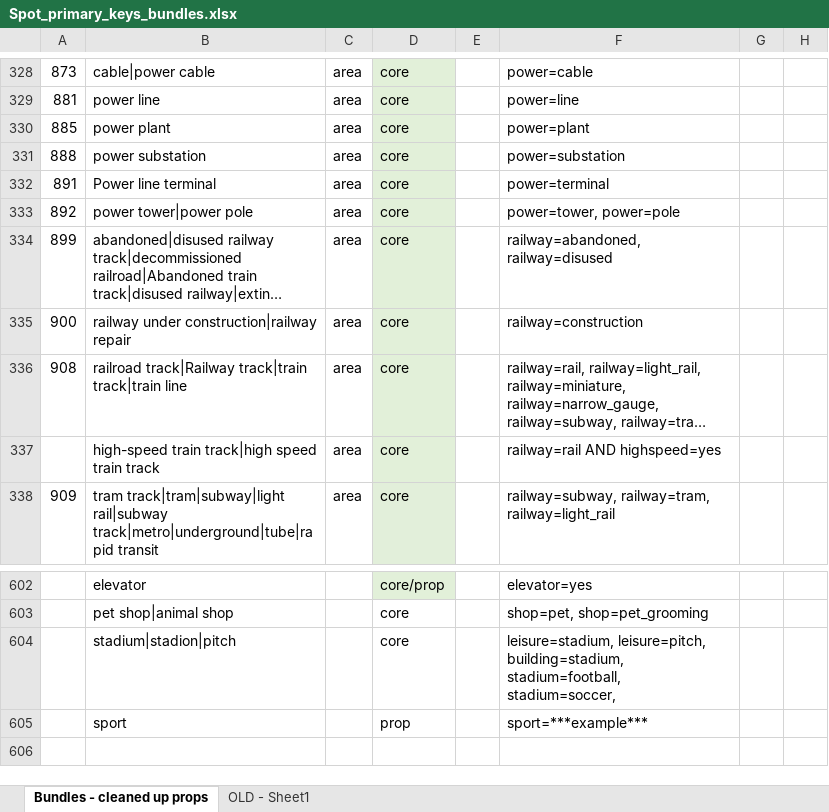
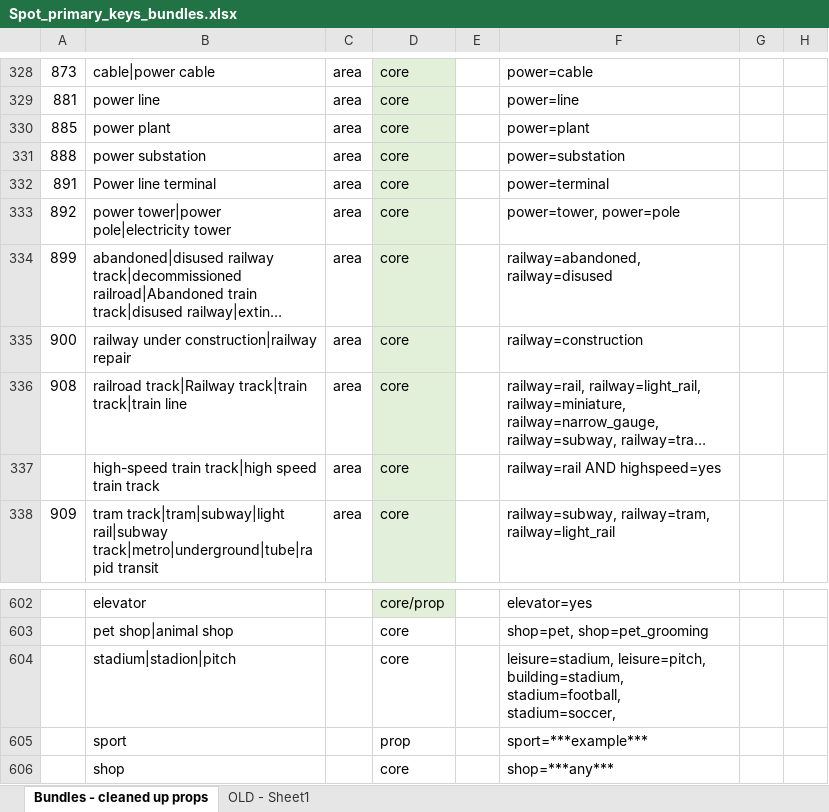
Before and after one commit to dw-innovation/kid2-spot-datageneration, an Excel workbook: datageneration/data/Spot_primary_keys_bundles.xlsx, sheet Bundles - cleaned up props, drawn as a sheet; only a part is shown, gaps mark what is left out; long unchanged cells end in …; values as stored, in another font and other column widths than the file's, no borders; the diff names each change by its address in the sheet, - before the commit and + after, or states it on an @@ line.

```diff
--- a/datageneration/data/Spot_primary_keys_bundles.xlsx (sheet Bundles - cleaned up props)
+++ b/datageneration/data/Spot_primary_keys_bundles.xlsx (sheet Bundles - cleaned up props)
-B333: power tower|power pole
+B333: power tower|power pole|electricity tower
+row 606:  | shop |  | core |  | shop=***any***
```
Also changed, not shown: 3 other files.
